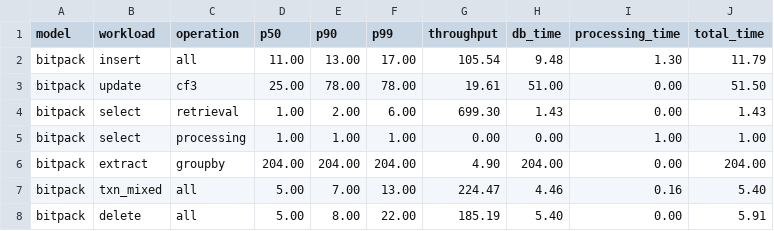
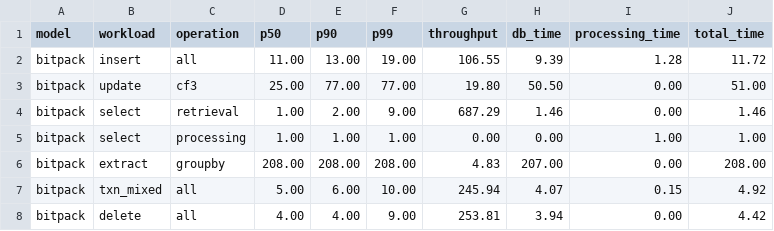
Before and after one commit to PirateKing53/mysql-datetime-benchmark, a CSV file: java-benchmark/results/postgres_citus_bitpack/summary.csv, drawn as a sheet.

```diff
--- a/java-benchmark/results/postgres_citus_bitpack/summary.csv
+++ b/java-benchmark/results/postgres_citus_bitpack/summary.csv
@@ -1,8 +1,8 @@
 model,workload,operation,p50,p90,p99,throughput,db_time,processing_time,total_time
-bitpack,insert,all,11.00,13.00,17.00,105.54,9.48,1.30,11.79
-bitpack,update,cf3,25.00,78.00,78.00,19.61,51.00,0.00,51.50
-bitpack,select,retrieval,1.00,2.00,6.00,699.30,1.43,0.00,1.43
+bitpack,insert,all,11.00,13.00,19.00,106.55,9.39,1.28,11.72
+bitpack,update,cf3,25.00,77.00,77.00,19.80,50.50,0.00,51.00
+bitpack,select,retrieval,1.00,2.00,9.00,687.29,1.46,0.00,1.46
 bitpack,select,processing,1.00,1.00,1.00,0.00,0.00,1.00,1.00
-bitpack,extract,groupby,204.00,204.00,204.00,4.90,204.00,0.00,204.00
-bitpack,txn_mixed,all,5.00,7.00,13.00,224.47,4.46,0.16,5.40
-bitpack,delete,all,5.00,8.00,22.00,185.19,5.40,0.00,5.91
+bitpack,extract,groupby,208.00,208.00,208.00,4.83,207.00,0.00,208.00
+bitpack,txn_mixed,all,5.00,6.00,10.00,245.94,4.07,0.15,4.92
+bitpack,delete,all,4.00,4.00,9.00,253.81,3.94,0.00,4.42
```
Also changed, not shown: java-benchmark/results/combined_summary.csv, java-benchmark/results/mysql_bitpack/summary.csv, 29 other files.
